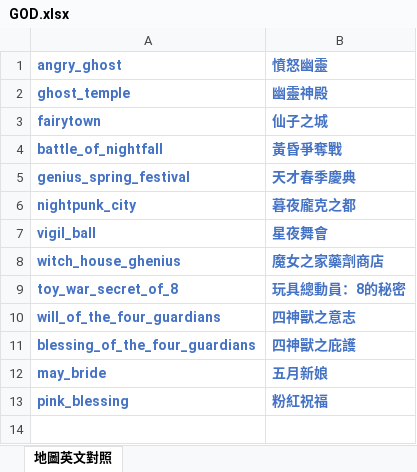
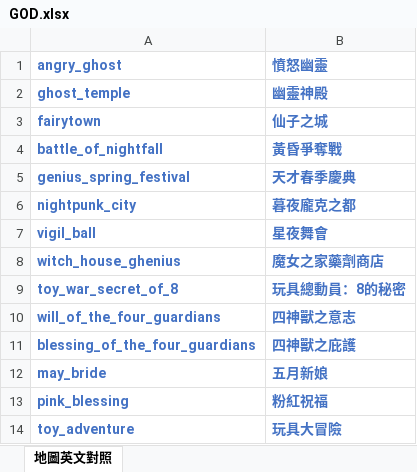
Before and after one commit to yokito0305/auto_adgod, an Excel workbook: GOD.xlsx, sheet 地圖英文對照, drawn as a sheet; values as stored, in another font and other column widths than the file's, no borders; the diff names each change by its address in the sheet, - before the commit and + after, or states it on an @@ line.

```diff
--- a/GOD.xlsx (sheet 地圖英文對照)
+++ b/GOD.xlsx (sheet 地圖英文對照)
+row 14: toy_adventure | 玩具大冒險
```
Also changed, not shown: 2 other files.
